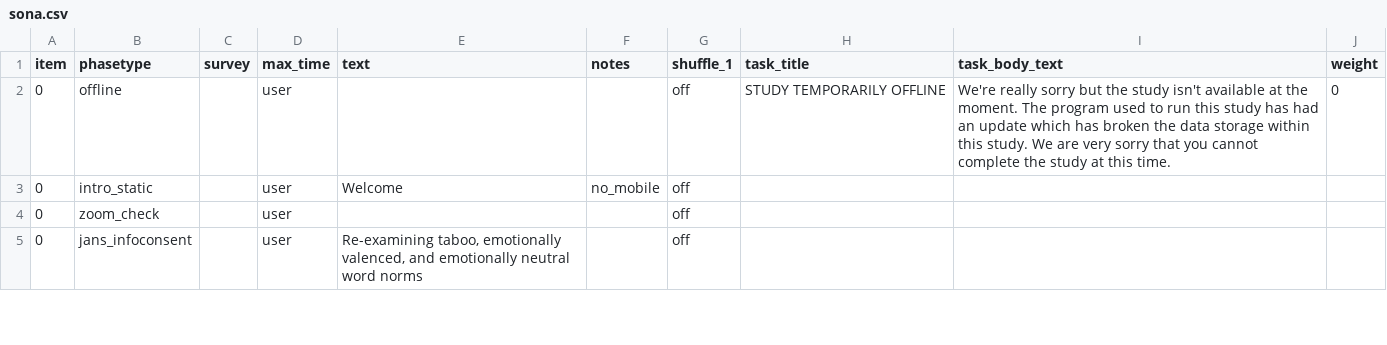
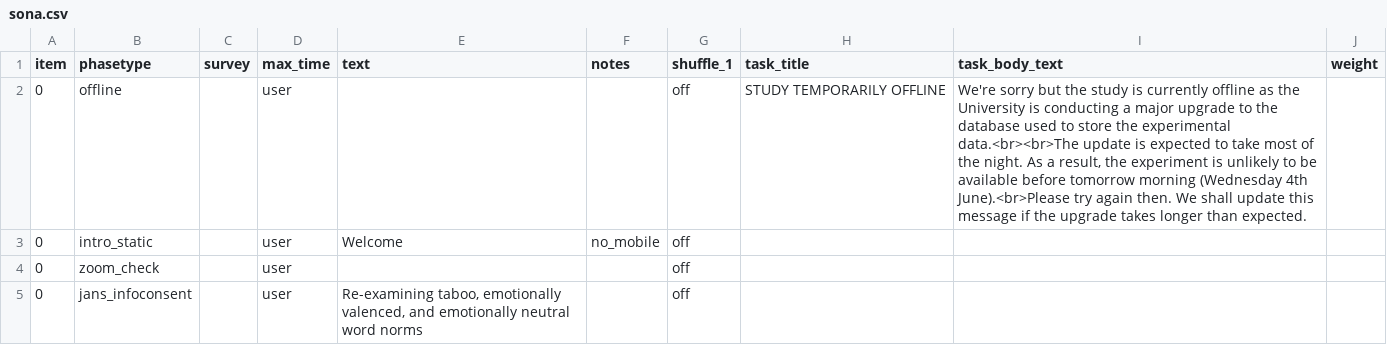
Before and after one commit to tdepsych/collector-experiments, a CSV file: User/Projects/janschewitz/sona.csv, drawn as a sheet; only a part is shown.

```diff
--- a/User/Projects/janschewitz/sona.csv
+++ b/User/Projects/janschewitz/sona.csv
@@ -1,3 +1,3 @@
 item,phasetype,survey,max_time,text,notes,shuffle_1,task_title,task_body_text,weight,
-0,offline,,user,,,off,STUDY TEMPORARILY OFFLINE,We're really sorry but the study isn't available at the moment. The program used to run this study has had an update which has broken the data storage within this study. We are very sorry that you cannot complete the study at this time.,0,
+0,offline,,user,,,off,STUDY TEMPORARILY OFFLINE,"We're sorry but the study is currently offline as the University is conducting a major upgrade to the database used to store the experimental data.<br><br>The update is expected to take most of the night. As a result, the experiment is unlikely to be available before tomorrow morning (Wednesday 4th June).<br>Please try again then. We shall update this message if the upgrade takes longer than expected.",,
 0,intro_static,,user,Welcome,no_mobile,off,,,,
```
Also changed, not shown: User/Projects/time_perception/sona_s2.csv, 3 other files.
